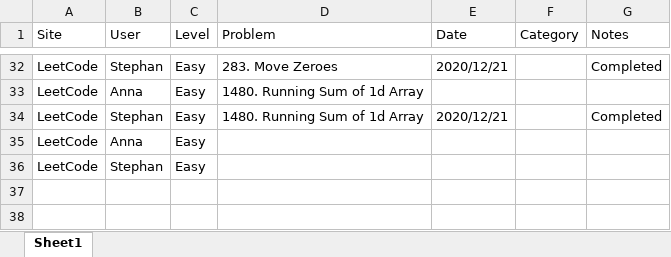
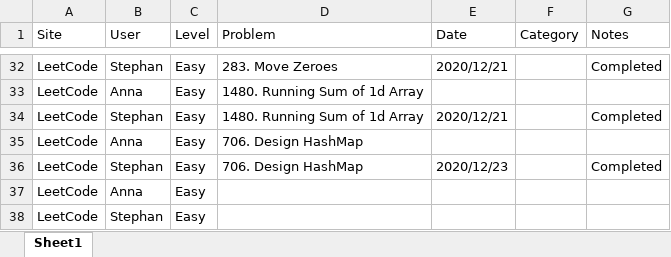
Before and after one commit to StephanGELo/Fun_Coding, an Excel workbook: Progress_Tracking.xlsx, sheet Sheet1, drawn as a sheet; only a part is shown, gaps mark what is left out; values as stored, in another font and other column widths than the file's, no borders; the diff names each change by its address in the sheet, - before the commit and + after, or states it on an @@ line.

Commit message:
Practice: Solve Leetcode Problem#706 Design HashMap

```diff
--- a/Progress_Tracking.xlsx (sheet Sheet1)
+++ b/Progress_Tracking.xlsx (sheet Sheet1)
+row 35: LeetCode | Anna | Easy | 706. Design HashMap
+row 36: LeetCode | Stephan | Easy | 706. Design HashMap | 2020/12/23 |  | Completed
```
